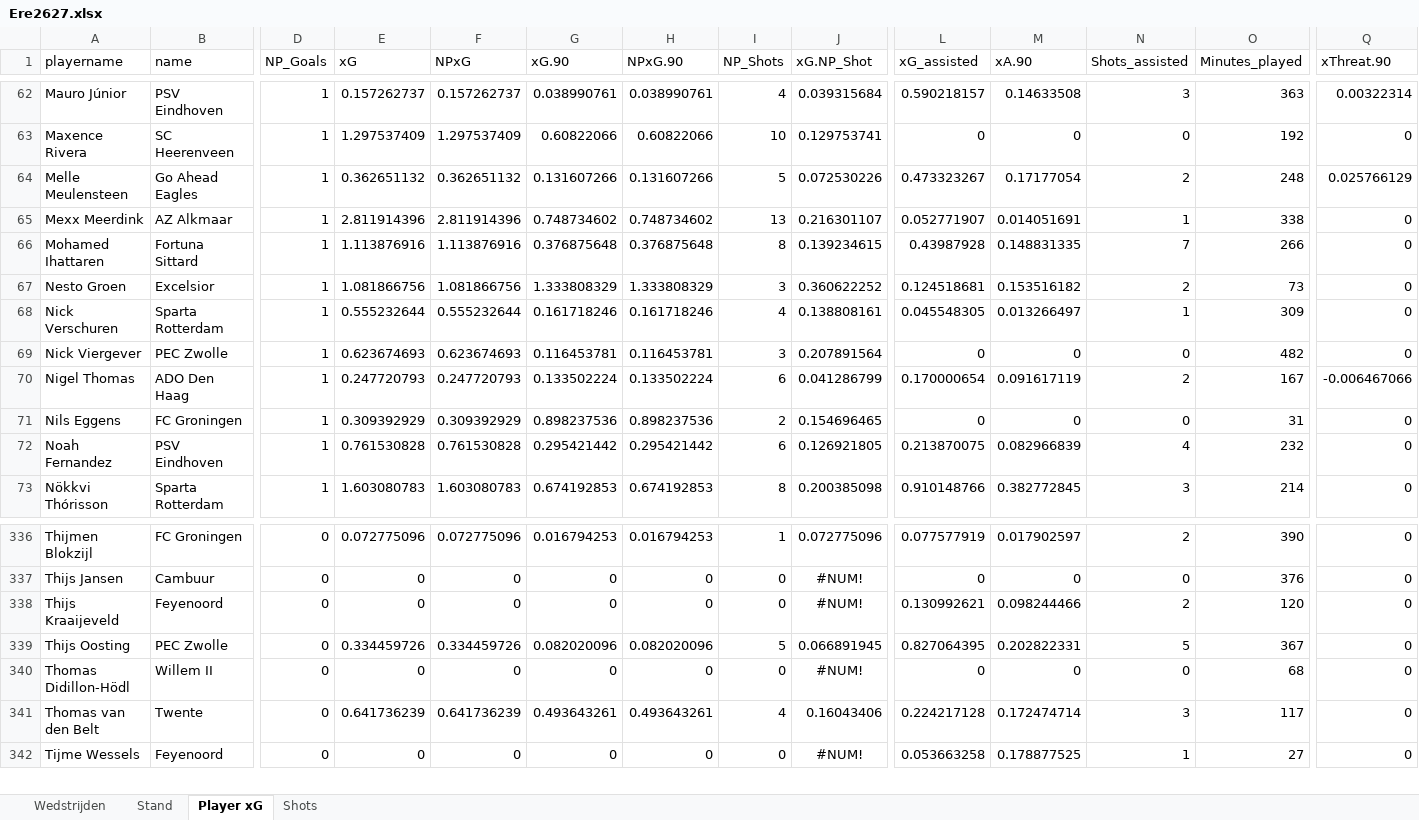
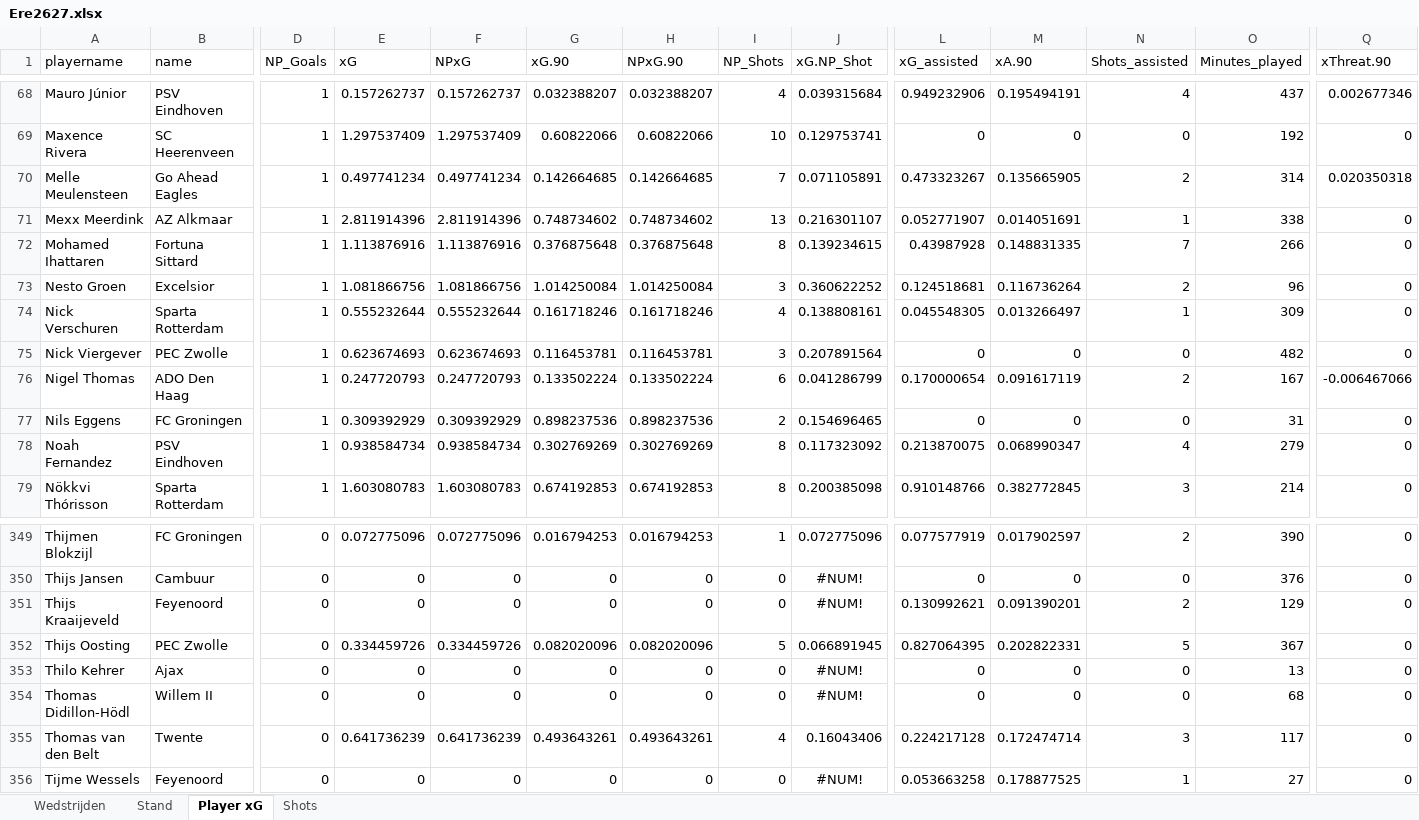
Before and after one commit to RobinKoetsier/plotrepo, an Excel workbook: data/Ere2627.xlsx, sheet Player xG, drawn as a sheet; only a part is shown, gaps mark what is left out; values as stored, in another font and other column widths than the file's, no borders; addresses are those after the commit; rows hold the shown columns only; the diff covers the shown part only; the diff names each change by its address in the sheet, - before the commit and + after, or states it on an @@ line.

```diff
--- a/data/Ere2627.xlsx (sheet Player xG)
+++ b/data/Ere2627.xlsx (sheet Player xG)
-G68 (xG.90): 0.038990761
+G68 (xG.90): 0.032388207
-H68 (NPxG.90): 0.038990761
+H68 (NPxG.90): 0.032388207
-L68 (xG_assisted): 0.590218157
+L68 (xG_assisted): 0.949232906
-M68 (xA.90): 0.14633508
+M68 (xA.90): 0.195494191
-N68 (Shots_assisted): 3
+N68 (Shots_assisted): 4
-O68 (Minutes_played): 363
+O68 (Minutes_played): 437
-Q68 (xThreat.90): 0.00322314
+Q68 (xThreat.90): 0.002677346
-E70 (xG): 0.362651132
+E70 (xG): 0.497741234
-F70 (NPxG): 0.362651132
+F70 (NPxG): 0.497741234
-G70 (xG.90): 0.131607266
+G70 (xG.90): 0.142664685
-H70 (NPxG.90): 0.131607266
+H70 (NPxG.90): 0.142664685
-I70 (NP_Shots): 5
+I70 (NP_Shots): 7
-J70 (xG.NP_Shot): 0.072530226
+J70 (xG.NP_Shot): 0.071105891
-M70 (xA.90): 0.17177054
+M70 (xA.90): 0.135665905
-O70 (Minutes_played): 248
+O70 (Minutes_played): 314
-Q70 (xThreat.90): 0.025766129
+Q70 (xThreat.90): 0.020350318
-G73 (xG.90): 1.333808329
+G73 (xG.90): 1.014250084
-H73 (NPxG.90): 1.333808329
+H73 (NPxG.90): 1.014250084
-M73 (xA.90): 0.153516182
+M73 (xA.90): 0.116736264
-O73 (Minutes_played): 73
+O73 (Minutes_played): 96
-E78 (xG): 0.761530828
+E78 (xG): 0.938584734
-F78 (NPxG): 0.761530828
+F78 (NPxG): 0.938584734
-G78 (xG.90): 0.295421442
+G78 (xG.90): 0.302769269
-H78 (NPxG.90): 0.295421442
+H78 (NPxG.90): 0.302769269
-I78 (NP_Shots): 6
+I78 (NP_Shots): 8
-J78 (xG.NP_Shot): 0.126921805
+J78 (xG.NP_Shot): 0.117323092
-M78 (xA.90): 0.082966839
+M78 (xA.90): 0.068990347
-O78 (Minutes_played): 232
+O78 (Minutes_played): 279
-M351 (xA.90): 0.098244466
+M351 (xA.90): 0.091390201
-O351 (Minutes_played): 120
+O351 (Minutes_played): 129
+row 353: Thilo Kehrer | Ajax | 0 | 0 | 0 | 0 | 0 | 0 | #NUM! | 0 | 0 | 0 | 13 | 0
```
Also changed, not shown: 30 added rows, 14 removed rows, 553 edited cells and cell formats elsewhere in this sheet, sheet Shots, sheet Stand, sheet Wedstrijden, data/EreCurrent.xlsx, 3 other files.
